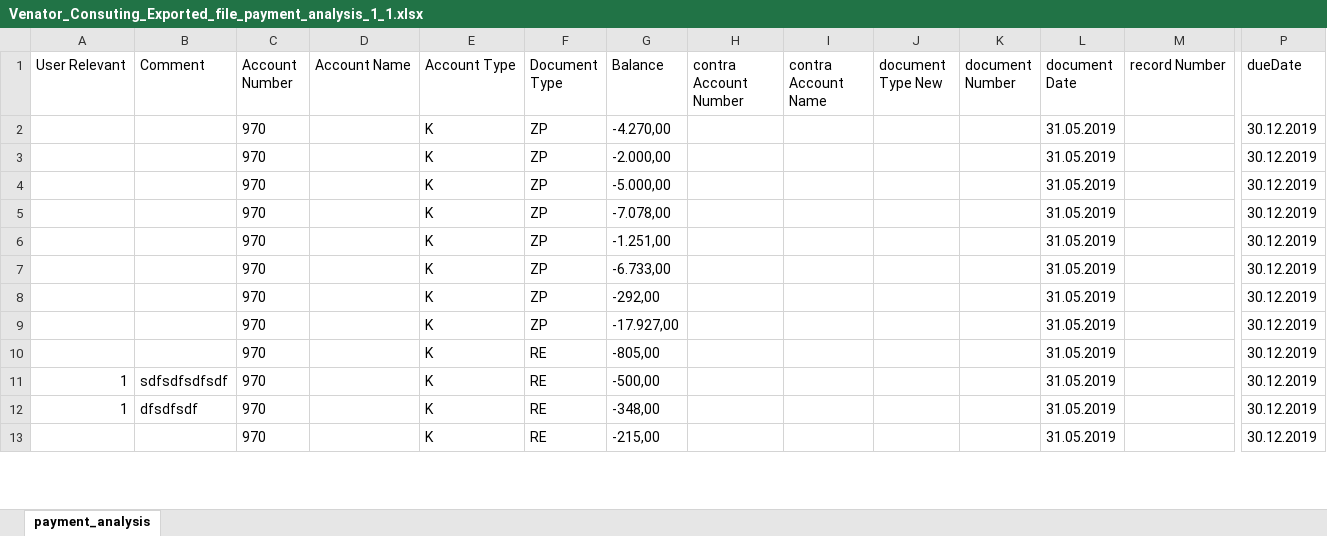
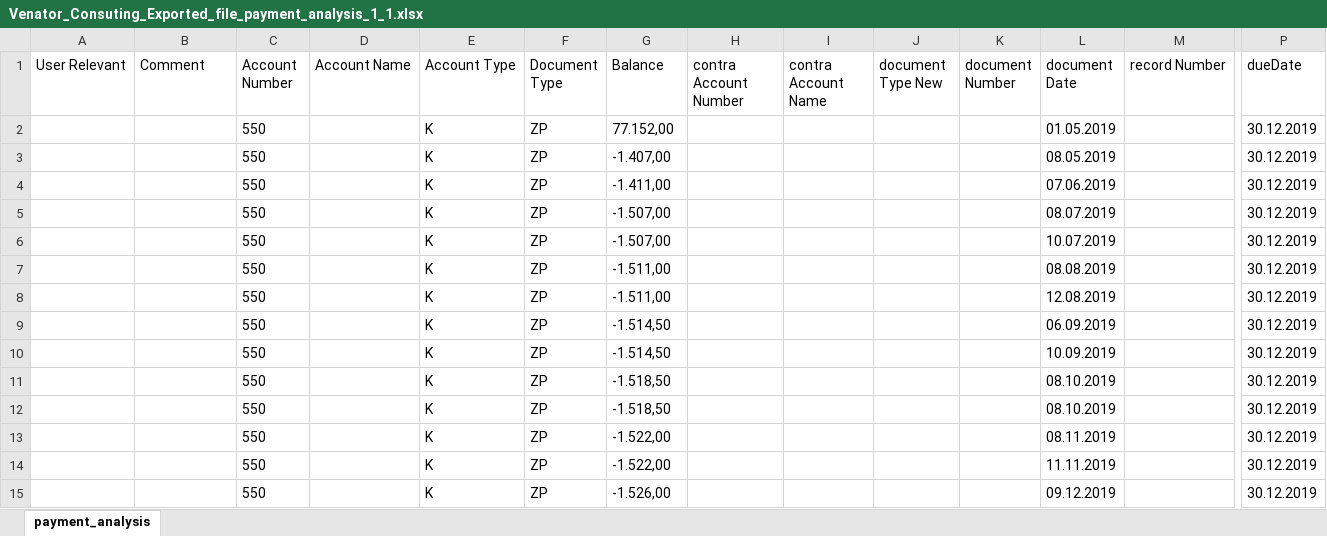
Before and after one commit to venator-consulting/venator-backend, an Excel workbook: Code/public/Venator_Consuting_Exported_file_payment_analysis_1_1.xlsx, sheet payment_analysis, drawn as a sheet; only a part is shown, gaps mark what is left out; values as stored, in another font and other column widths than the file's, no borders; removed rows and columns are numbered as before the commit, all else as after; rows hold the shown columns only; the diff covers the shown part only; the diff names each change by its address in the sheet, - before the commit and + after, or states it on an @@ line.

Commit message:
sorting strings as number in back-end

```diff
--- a/Code/public/Venator_Consuting_Exported_file_payment_analysis_1_1.xlsx (sheet payment_analysis)
+++ b/Code/public/Venator_Consuting_Exported_file_payment_analysis_1_1.xlsx (sheet payment_analysis)
-C2:C3 (Account Number): 970
+C2:C3 (Account Number): 550
-G2 (Balance): -4.270,00
+G2 (Balance): 77.152,00
-L2 (document Date): 31.05.2019
+L2 (document Date): 01.05.2019
-G3 (Balance): -2.000,00
+G3 (Balance): -1.407,00
-L3 (document Date): 31.05.2019
+L3 (document Date): 08.05.2019
+row 4:  |  | 550 |  | K | ZP | -1.411,00 |  |  |  |  | 07.06.2019 |  | 30.12.2019
-C5:C6 (Account Number): 970
+C5:C6 (Account Number): 550
-G5 (Balance): -5.000,00
+G5 (Balance): -1.507,00
-L5 (document Date): 31.05.2019
+L5 (document Date): 08.07.2019
-G6 (Balance): -7.078,00
+G6 (Balance): -1.507,00
-L6 (document Date): 31.05.2019
+L6 (document Date): 10.07.2019
+row 7:  |  | 550 |  | K | ZP | -1.511,00 |  |  |  |  | 08.08.2019 |  | 30.12.2019
-C8 (Account Number): 970
+C8 (Account Number): 550
-G8 (Balance): -1.251,00
+G8 (Balance): -1.511,00
-L8 (document Date): 31.05.2019
+L8 (document Date): 12.08.2019
+row 9:  |  | 550 |  | K | ZP | -1.514,50 |  |  |  |  | 06.09.2019 |  | 30.12.2019
-C10 (Account Number): 970
+C10 (Account Number): 550
-G10 (Balance): -6.733,00
+G10 (Balance): -1.514,50
-L10 (document Date): 31.05.2019
+L10 (document Date): 10.09.2019
+row 11:  |  | 550 |  | K | ZP | -1.518,50 |  |  |  |  | 08.10.2019 |  | 30.12.2019
+row 12:  |  | 550 |  | K | ZP | -1.518,50 |  |  |  |  | 08.10.2019 |  | 30.12.2019
-C13 (Account Number): 970
+C13 (Account Number): 550
-G13 (Balance): -292,00
+G13 (Balance): -1.522,00
-L13 (document Date): 31.05.2019
+L13 (document Date): 08.11.2019
+row 14:  |  | 550 |  | K | ZP | -1.522,00 |  |  |  |  | 11.11.2019 |  | 30.12.2019
-C15 (Account Number): 970
+C15 (Account Number): 550
-G15 (Balance): -17.927,00
+G15 (Balance): -1.526,00
-L15 (document Date): 31.05.2019
+L15 (document Date): 09.12.2019
-row 10:  |  | 970 |  | K | RE | -805,00 |  |  |  |  | 31.05.2019 |  | 30.12.2019
-row 11: 1 | sdfsdfsdfsdf | 970 |  | K | RE | -500,00 |  |  |  |  | 31.05.2019 |  | 30.12.2019
-row 12: 1 | dfsdfsdf | 970 |  | K | RE | -348,00 |  |  |  |  | 31.05.2019 |  | 30.12.2019
-row 13:  |  | 970 |  | K | RE | -215,00 |  |  |  |  | 31.05.2019 |  | 30.12.2019
```
Also changed, not shown: 1 added row and 250 removed rows elsewhere in this sheet, Code/public/Venator_Consuting_Exported_file_posting_1_1.xlsx, Code/public/Venator_Consuting_Exported_file_text_analysis_1_1.xlsx, 8 other files.
